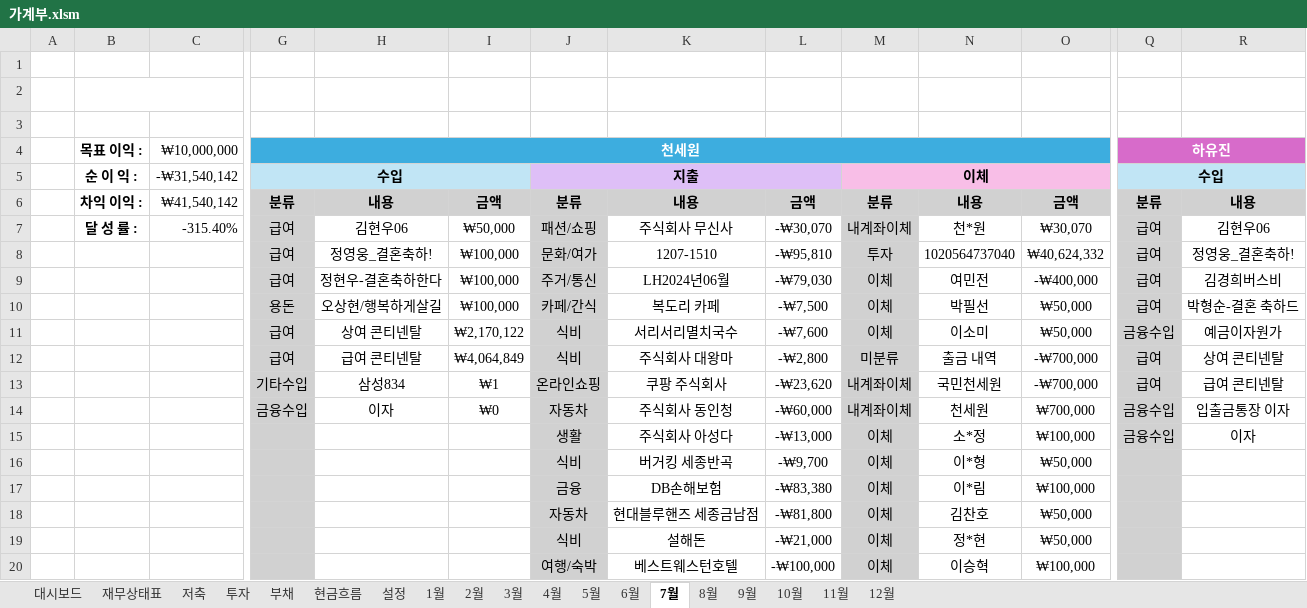
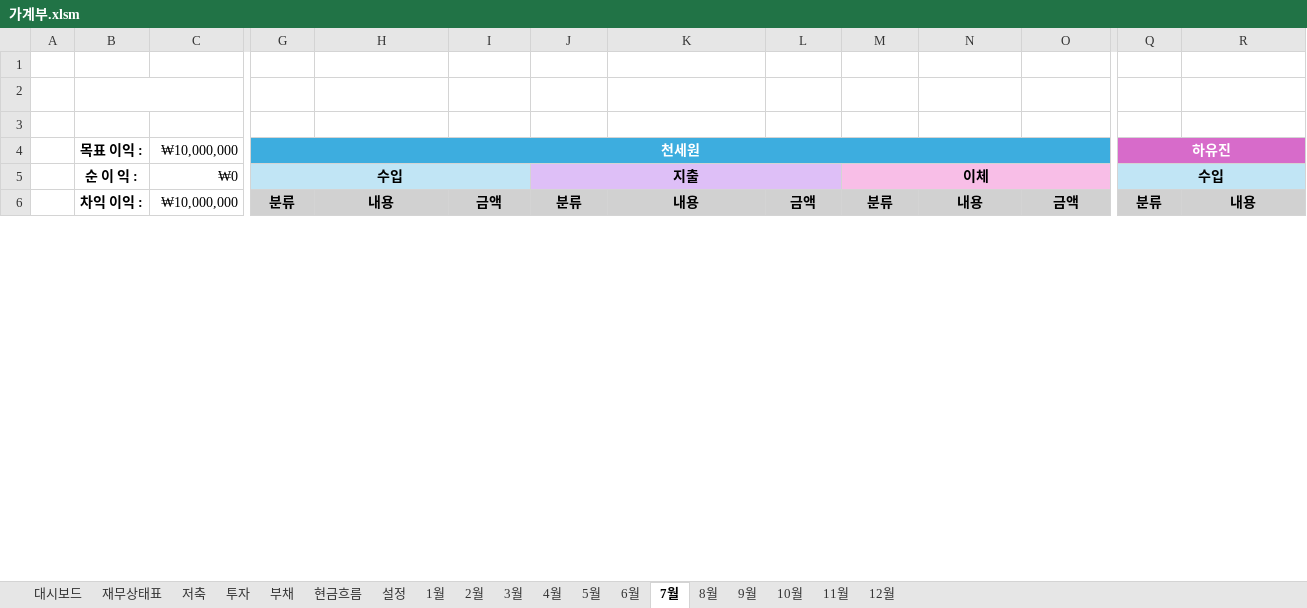
Before and after one commit to saewon1000/csw, an Excel workbook: account_book/가계부.xlsm, sheet 7월, drawn as a sheet; only a part is shown, gaps mark what is left out; values as stored, in another font and other column widths than the file's, no borders; charts and pictures not drawn; removed rows and columns are numbered as before the commit, all else as after; rows hold the shown columns only; the diff covers the shown part only; the diff names each change by its address in the sheet, - before the commit and + after, or states it on an @@ line.

```diff
--- a/account_book/가계부.xlsm (sheet 7월)
+++ b/account_book/가계부.xlsm (sheet 7월)
-C5 (₩10,000,000): -₩31,540,142
+C5 (₩10,000,000): ₩0
-C6 (₩10,000,000): ₩41,540,142
+C6 (₩10,000,000): ₩10,000,000
-row 7:  | 달 성 률 : | -315.40% | 급여 | 김현우06 | ₩50,000 | 패션/쇼핑 | 주식회사 무신사 | -₩30,070 | 내계좌이체 | 천*원 | ₩30,070 | 급여 | 김현우06
-row 8:  |  |  | 급여 | 정영웅_결혼축하! | ₩100,000 | 문화/여가 | 1207-1510 | -₩95,810 | 투자 | 1020564737040 | ₩40,624,332 | 급여 | 정영웅_결혼축하!
-row 9:  |  |  | 급여 | 정현우-결혼축하한다 | ₩100,000 | 주거/통신 | LH2024년06월 | -₩79,030 | 이체 | 여민전 | -₩400,000 | 급여 | 김경희버스비
-row 10:  |  |  | 용돈 | 오상현/행복하게살길 | ₩100,000 | 카페/간식 | 복도리 카페 | -₩7,500 | 이체 | 박필선 | ₩50,000 | 급여 | 박형순-결혼 축하드
-row 11:  |  |  | 급여 | 상여 콘티넨탈 | ₩2,170,122 | 식비 | 서리서리멸치국수 | -₩7,600 | 이체 | 이소미 | ₩50,000 | 금융수입 | 예금이자원가
-row 12:  |  |  | 급여 | 급여 콘티넨탈 | ₩4,064,849 | 식비 | 주식회사 대왕마 | -₩2,800 | 미분류 | 출금 내역 | -₩700,000 | 급여 | 상여 콘티넨탈
-row 13:  |  |  | 기타수입 | 삼성834 | ₩1 | 온라인쇼핑 | 쿠팡 주식회사 | -₩23,620 | 내계좌이체 | 국민천세원 | -₩700,000 | 급여 | 급여 콘티넨탈
-row 14:  |  |  | 금융수입 | 이자 | ₩0 | 자동차 | 주식회사 동인청 | -₩60,000 | 내계좌이체 | 천세원 | ₩700,000 | 금융수입 | 입출금통장 이자
-row 15:  |  |  |  |  |  | 생활 | 주식회사 아성다 | -₩13,000 | 이체 | 소*정 | ₩100,000 | 금융수입 | 이자
-row 16:  |  |  |  |  |  | 식비 | 버거킹 세종반곡 | -₩9,700 | 이체 | 이*형 | ₩50,000
-row 17:  |  |  |  |  |  | 금융 | DB손해보험 | -₩83,380 | 이체 | 이*림 | ₩100,000
-row 18:  |  |  |  |  |  | 자동차 | 현대블루핸즈 세종금남점 | -₩81,800 | 이체 | 김찬호 | ₩50,000
-row 19:  |  |  |  |  |  | 식비 | 설해돈 | -₩21,000 | 이체 | 정*현 | ₩50,000
-row 20:  |  |  |  |  |  | 여행/숙박 | 베스트웨스턴호텔 | -₩100,000 | 이체 | 이승혁 | ₩100,000
```
Also changed, not shown: 70 added rows, 56 removed rows and 8 edited cells elsewhere in this sheet, sheet 1월, sheet 3월, sheet 4월, sheet 11월, sheet 6월, sheet 5월, 6 more sheets, charts or pictures, 2 other files.
